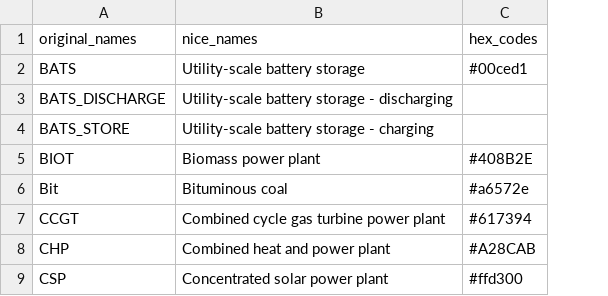
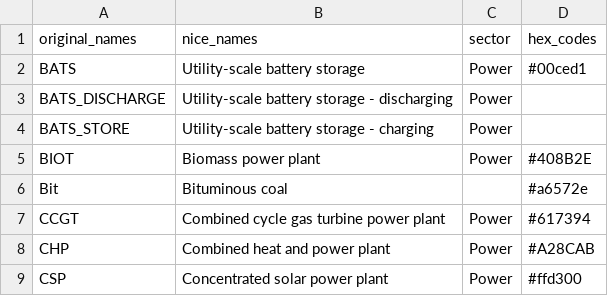
Before and after one commit to agoenergy/pypsa-spice, a CSV file: pypsa-spice-vis/setting/tech_mapping.csv, drawn as a sheet; only a part is shown; the diff names each change by its address in the sheet, - before the commit and + after, or states it on an @@ line.

Commit message:
filtering technology type by sector

```diff
--- a/pypsa-spice-vis/setting/tech_mapping.csv
+++ b/pypsa-spice-vis/setting/tech_mapping.csv
+column C (sector), rows 2-9: Power | Power | Power | Power |  | Power | Power | Power
```
Also changed, not shown: data/example/project_01/input/global_input/technologies.csv, data/global_input_template/technologies.csv, 4 other files.
